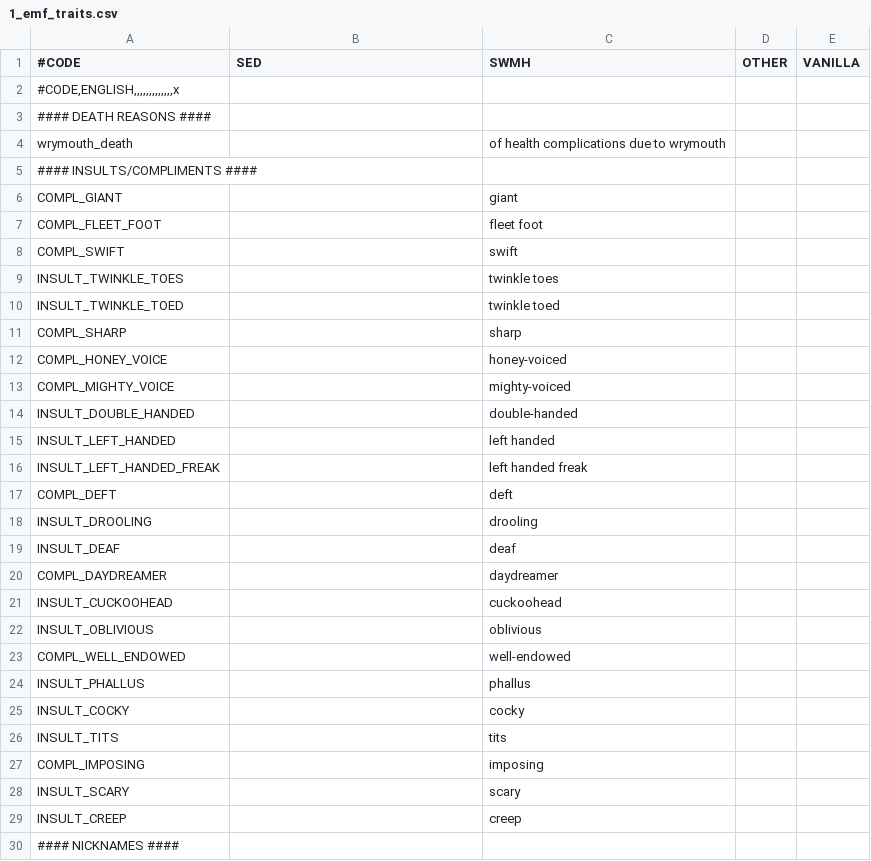
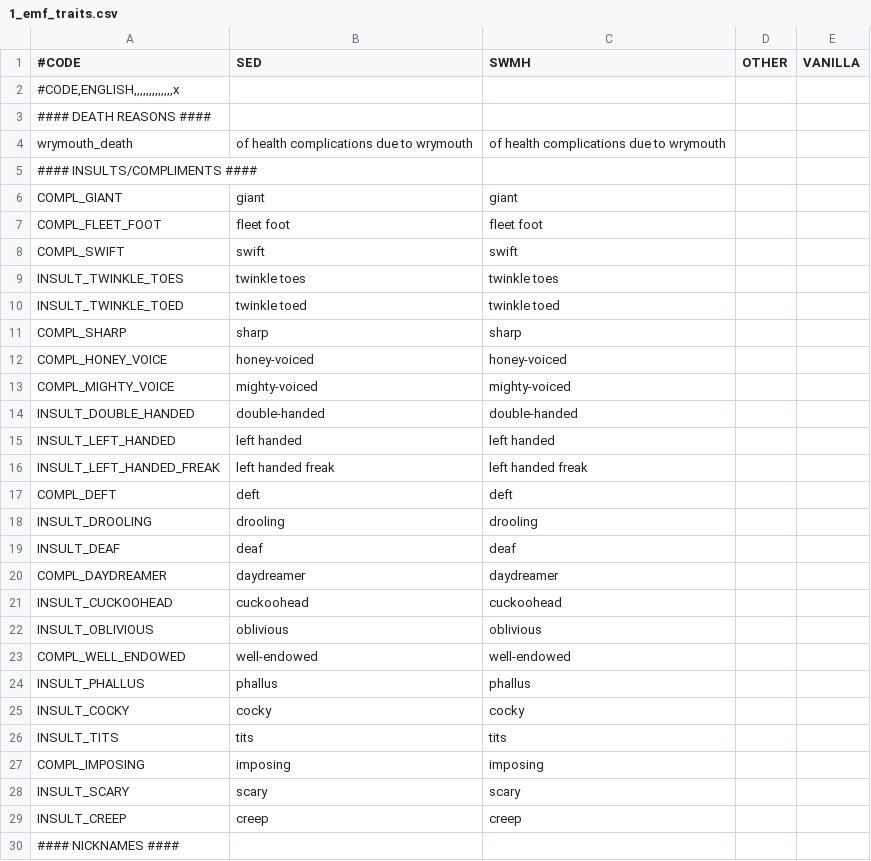
Before and after one commit to escalonn/sed2, a CSV file: templates/SED2/localisation/1_emf_traits.csv, drawn as a sheet; only a part is shown; the diff covers the shown part only.

```diff
--- a/templates/SED2/localisation/1_emf_traits.csv
+++ b/templates/SED2/localisation/1_emf_traits.csv
@@ -3,28 +3,28 @@
 #### DEATH REASONS ####;;;;
-wrymouth_death          ;        ;of health complications due to wrymouth;;
+wrymouth_death          ;of health complications due to wrymouth;of health complications due to wrymouth;;
 #### INSULTS/COMPLIMENTS ####;;;;
-COMPL_GIANT             ;        ;giant;;
-COMPL_FLEET_FOOT        ;        ;fleet foot;;
-COMPL_SWIFT             ;        ;swift;;
-INSULT_TWINKLE_TOES     ;        ;twinkle toes;;
-INSULT_TWINKLE_TOED     ;        ;twinkle toed;;
-COMPL_SHARP             ;        ;sharp;;
-COMPL_HONEY_VOICE       ;        ;honey-voiced;;
-COMPL_MIGHTY_VOICE      ;        ;mighty-voiced;;
-INSULT_DOUBLE_HANDED    ;        ;double-handed;;
-INSULT_LEFT_HANDED      ;        ;left handed;;
-INSULT_LEFT_HANDED_FREAK;        ;left handed freak;;
-COMPL_DEFT              ;        ;deft;;
-INSULT_DROOLING         ;        ;drooling;;
-INSULT_DEAF             ;        ;deaf;;
-COMPL_DAYDREAMER        ;        ;daydreamer;;
-INSULT_CUCKOOHEAD       ;        ;cuckoohead;;
-INSULT_OBLIVIOUS        ;        ;oblivious;;
-COMPL_WELL_ENDOWED      ;        ;well-endowed;;
-INSULT_PHALLUS          ;        ;phallus;;
-INSULT_COCKY            ;        ;cocky;;
-INSULT_TITS             ;        ;tits;;
-COMPL_IMPOSING          ;        ;imposing;;
-INSULT_SCARY            ;        ;scary;;
-INSULT_CREEP            ;        ;creep;;
+COMPL_GIANT             ;giant   ;giant;;
+COMPL_FLEET_FOOT        ;fleet foot;fleet foot;;
+COMPL_SWIFT             ;swift   ;swift;;
+INSULT_TWINKLE_TOES     ;twinkle toes;twinkle toes;;
+INSULT_TWINKLE_TOED     ;twinkle toed;twinkle toed;;
+COMPL_SHARP             ;sharp   ;sharp;;
+COMPL_HONEY_VOICE       ;honey-voiced;honey-voiced;;
+COMPL_MIGHTY_VOICE      ;mighty-voiced;mighty-voiced;;
+INSULT_DOUBLE_HANDED    ;double-handed;double-handed;;
+INSULT_LEFT_HANDED      ;left handed;left handed;;
+INSULT_LEFT_HANDED_FREAK;left handed freak;left handed freak;;
+COMPL_DEFT              ;deft    ;deft;;
+INSULT_DROOLING         ;drooling;drooling;;
+INSULT_DEAF             ;deaf    ;deaf;;
+COMPL_DAYDREAMER        ;daydreamer;daydreamer;;
+INSULT_CUCKOOHEAD       ;cuckoohead;cuckoohead;;
+INSULT_OBLIVIOUS        ;oblivious;oblivious;;
+COMPL_WELL_ENDOWED      ;well-endowed;well-endowed;;
+INSULT_PHALLUS          ;phallus ;phallus;;
+INSULT_COCKY            ;cocky   ;cocky;;
+INSULT_TITS             ;tits    ;tits;;
+COMPL_IMPOSING          ;imposing;imposing;;
+INSULT_SCARY            ;scary   ;scary;;
+INSULT_CREEP            ;creep   ;creep;;
 #### NICKNAMES ####;;;;
```
Also changed, not shown: 26 added rows, 10 removed rows and 31 edited cells elsewhere in this file, build/SED2+EMF/localisation/0_SED+EMF.csv, build/SED2/localisation/1_emf_traits.csv, 9 other files.
